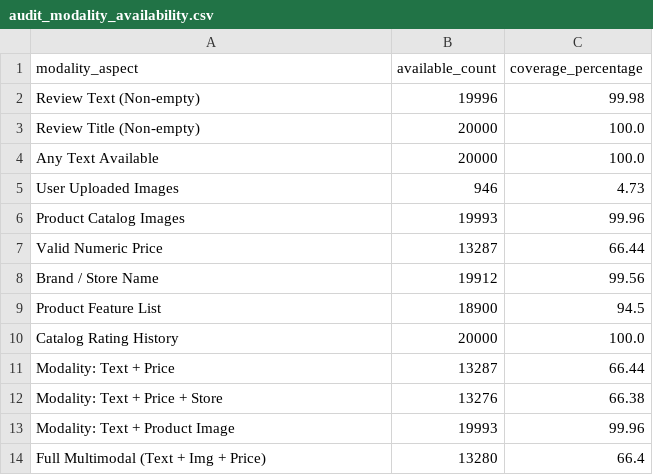
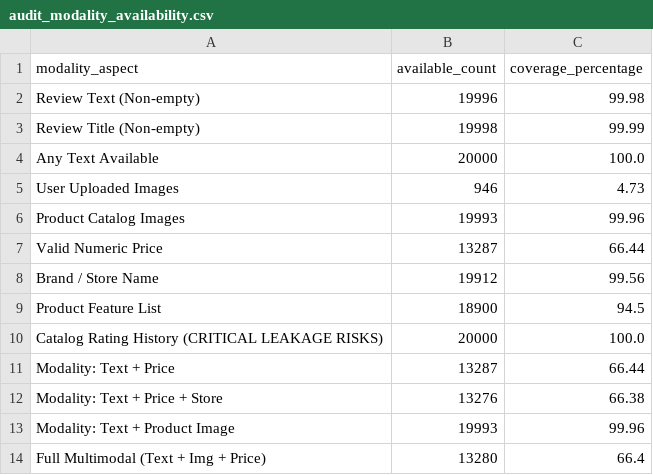
Before and after one commit to afsharmitra20-ai/amazon-reviews-data-analysis, a CSV file: reports/phase1/audit_modality_availability.csv, drawn as a sheet.

```diff
--- a/reports/phase1/audit_modality_availability.csv
+++ b/reports/phase1/audit_modality_availability.csv
@@ -2,3 +2,3 @@ modality_aspect,available_count,coverage_percentage
 Review Text (Non-empty),19996,99.98
-Review Title (Non-empty),20000,100.0
+Review Title (Non-empty),19998,99.99
 Any Text Available,20000,100.0
@@ -9,3 +9,3 @@ Brand / Store Name,19912,99.56
 Product Feature List,18900,94.5
-Catalog Rating History,20000,100.0
+Catalog Rating History (CRITICAL LEAKAGE RISKS),20000,100.0
 Modality: Text + Price,13287,66.44
```
Also changed, not shown: reports/phase1/audit_meta_schema.csv, reports/phase1/audit_reviews_schema.csv, 10 other files.
